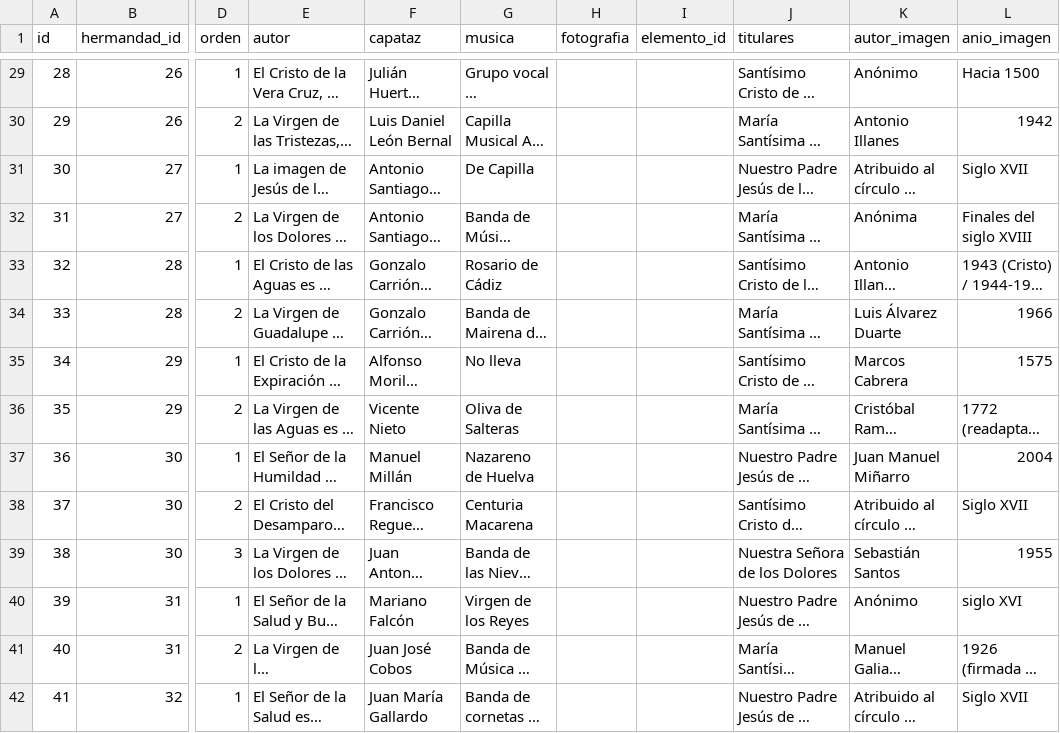
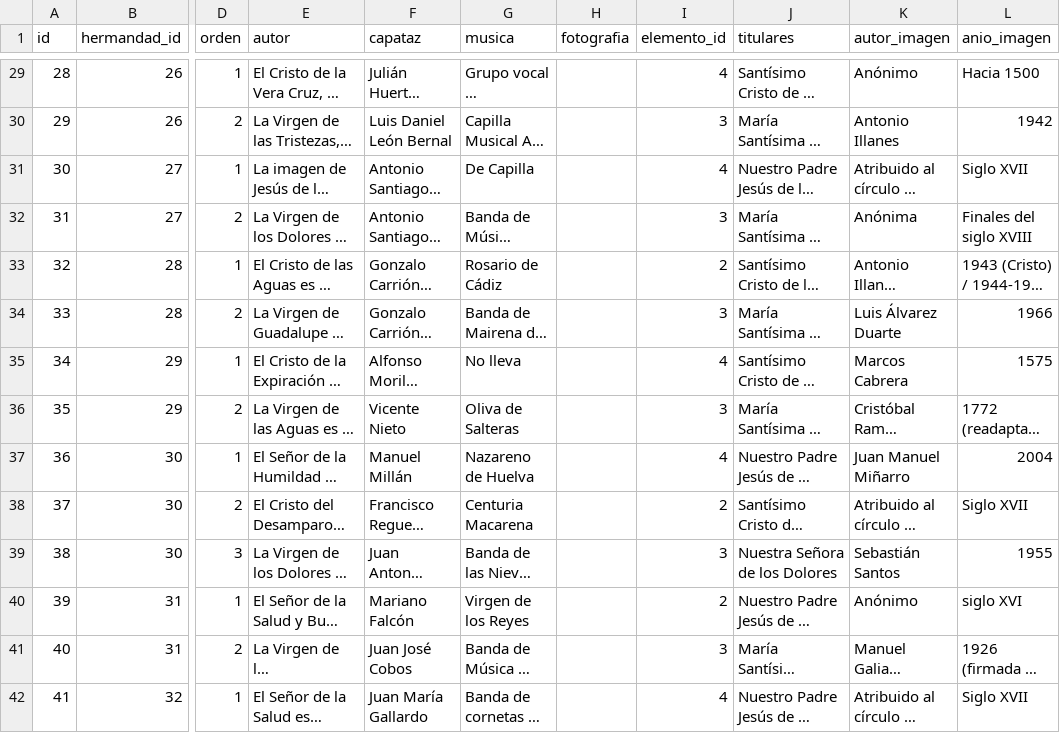
Before and after one commit to barrerot/cofradar2026, a CSV file: docs/datos/paso.csv, drawn as a sheet; only a part is shown, gaps mark what is left out; long unchanged cells end in …; the diff covers the shown part only; the diff names each change by its address in the sheet, - before the commit and + after, or states it on an @@ line.

```diff
--- a/docs/datos/paso.csv
+++ b/docs/datos/paso.csv
-I29 (elemento_id): (empty)
+I29 (elemento_id): 4
-I30 (elemento_id): (empty)
+I30 (elemento_id): 3
-I31 (elemento_id): (empty)
+I31 (elemento_id): 4
-I32 (elemento_id): (empty)
+I32 (elemento_id): 3
-I33 (elemento_id): (empty)
+I33 (elemento_id): 2
-I34 (elemento_id): (empty)
+I34 (elemento_id): 3
-I35 (elemento_id): (empty)
+I35 (elemento_id): 4
-I36 (elemento_id): (empty)
+I36 (elemento_id): 3
-I37 (elemento_id): (empty)
+I37 (elemento_id): 4
-I38 (elemento_id): (empty)
+I38 (elemento_id): 2
-I39 (elemento_id): (empty)
+I39 (elemento_id): 3
-I40 (elemento_id): (empty)
+I40 (elemento_id): 2
-I41 (elemento_id): (empty)
+I41 (elemento_id): 3
-I42 (elemento_id): (empty)
+I42 (elemento_id): 4
```
Also changed, not shown: 107 edited cells elsewhere in this file, 2 other files.
